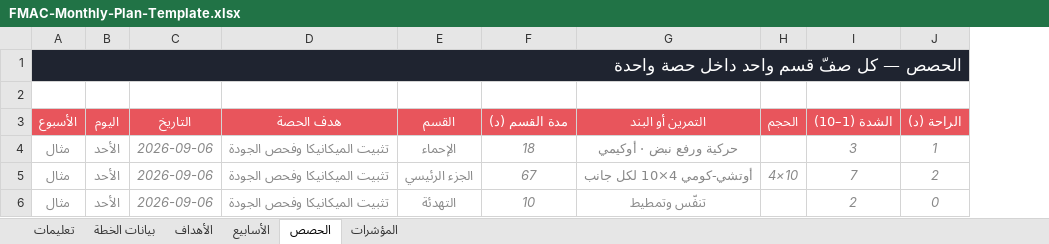
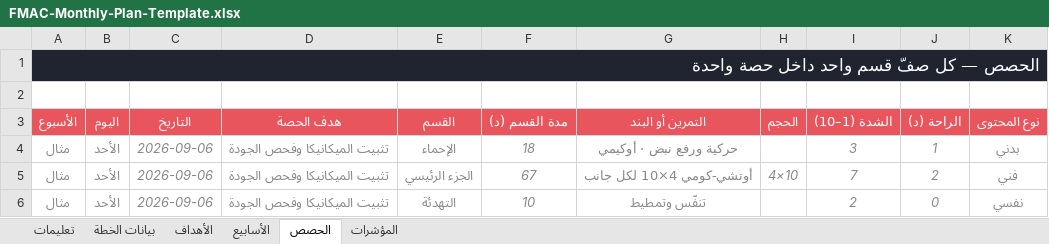
Before and after one commit to kareemm31km-create/fmac, an Excel workbook: public/templates/FMAC-Monthly-Plan-Template.xlsx, sheet الحصص, drawn as a sheet; values as stored, in another font and other column widths than the file's, no borders; the diff names each change by its address in the sheet, - before the commit and + after, or states it on an @@ line.

```diff
--- a/public/templates/FMAC-Monthly-Plan-Template.xlsx (sheet الحصص)
+++ b/public/templates/FMAC-Monthly-Plan-Template.xlsx (sheet الحصص)
+column K (نوع المحتوى), rows 4-6: بدني | فني | نفسي
```
Also changed, not shown: sheet بيانات الخطة, public/_fixtures/plan-full.xlsx, public/_fixtures/plan-thin.xlsx, 2 other files.
